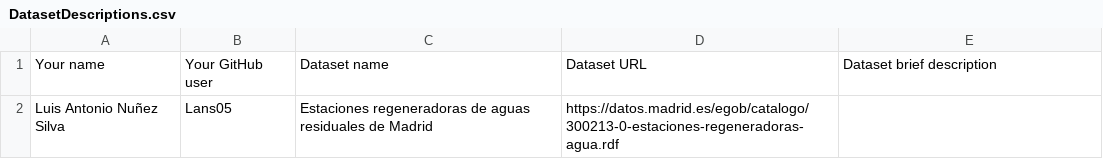
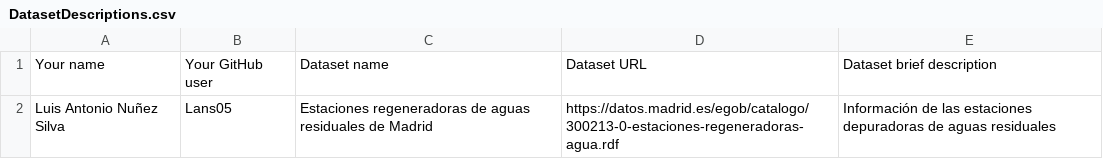
Before and after one commit to FacultadInformatica-LinkedData/Curso2022-2023-DataScience, a CSV file: Assignment1/DatasetDescriptions.csv, drawn as a sheet.

Commit message:
Update DatasetDescriptions.csv

```diff
--- a/Assignment1/DatasetDescriptions.csv
+++ b/Assignment1/DatasetDescriptions.csv
@@ -1,2 +1,2 @@
 Your name; Your GitHub user; Dataset name; Dataset URL; Dataset brief description
-Luis Antonio Nuñez Silva; Lans05; Estaciones regeneradoras de aguas residuales de Madrid; https://datos.madrid.es/egob/catalogo/300213-0-estaciones-regeneradoras-agua.rdf;
+Luis Antonio Nuñez Silva; Lans05; Estaciones regeneradoras de aguas residuales de Madrid; https://datos.madrid.es/egob/catalogo/300213-0-estaciones-regeneradoras-agua.rdf; Información de las estaciones depuradoras de aguas residuales
```
